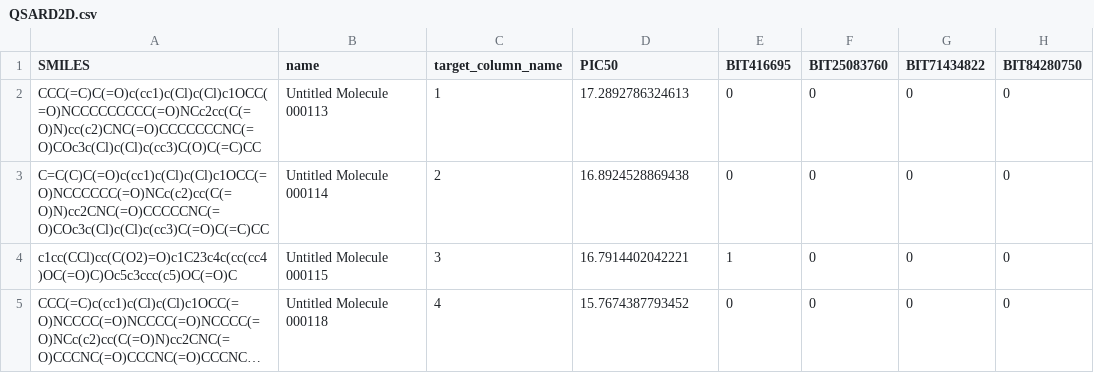
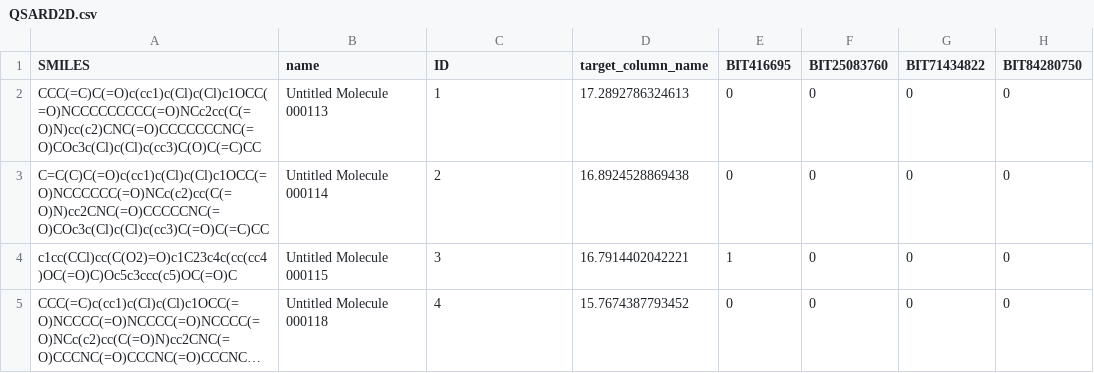
Before and after one commit to Loginess/Test, a CSV file: QSARD2D.csv, drawn as a sheet; only a part is shown; long unchanged cells end in …; the diff names each change by its address in the sheet, - before the commit and + after, or states it on an @@ line.

Commit message:
Update QSARD2D.csv

```diff
--- a/QSARD2D.csv
+++ b/QSARD2D.csv
-C1: target_column_name
+C1: ID
-D1: PIC50
+D1: target_column_name
```
